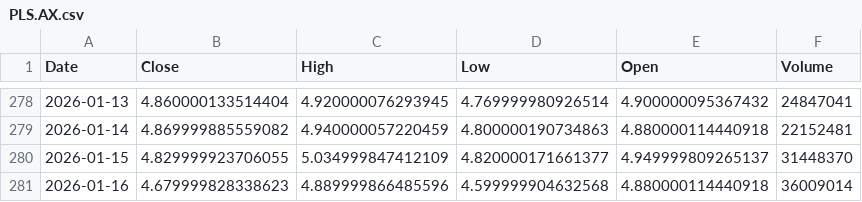
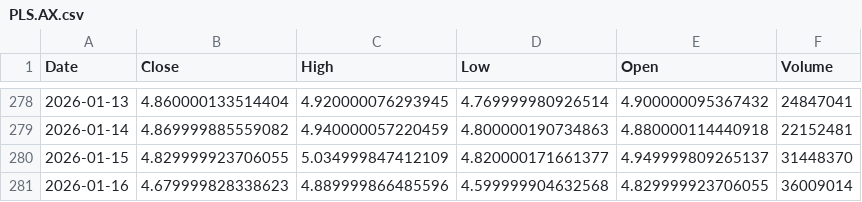
Before and after one commit to Stell0/financealerts, a CSV file: data/PLS.AX.csv, drawn as a sheet; only a part is shown, gaps mark what is left out.

```diff
--- a/data/PLS.AX.csv
+++ b/data/PLS.AX.csv
@@ -280,2 +280,2 @@ Date,Close,High,Low,Open,Volume
 2026-01-15,4.829999923706055,5.034999847412109,4.820000171661377,4.949999809265137,31448370
-2026-01-16,4.679999828338623,4.889999866485596,4.599999904632568,4.880000114440918,36009014
+2026-01-16,4.679999828338623,4.889999866485596,4.599999904632568,4.829999923706055,36009014
```
Also changed, not shown: data/AMZN.csv, data/BTC-USD.csv, 3 other files.
